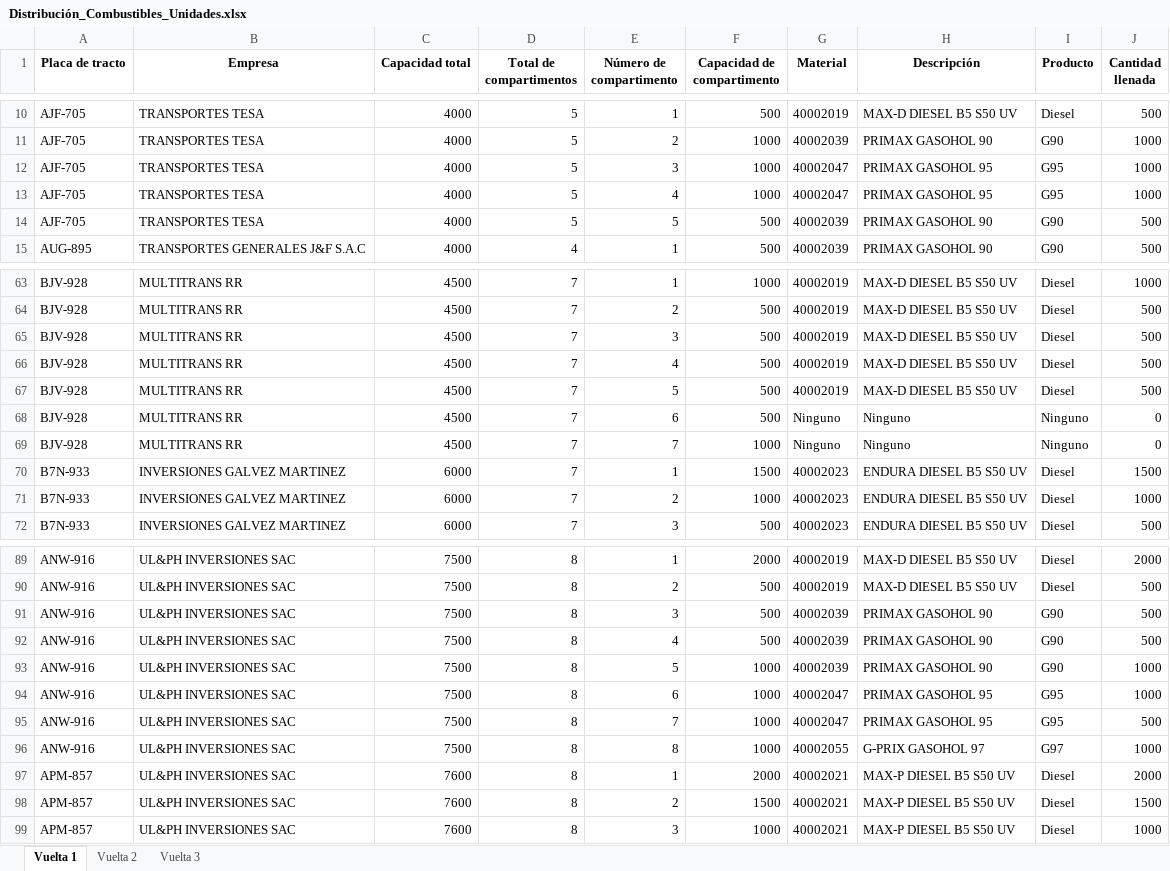
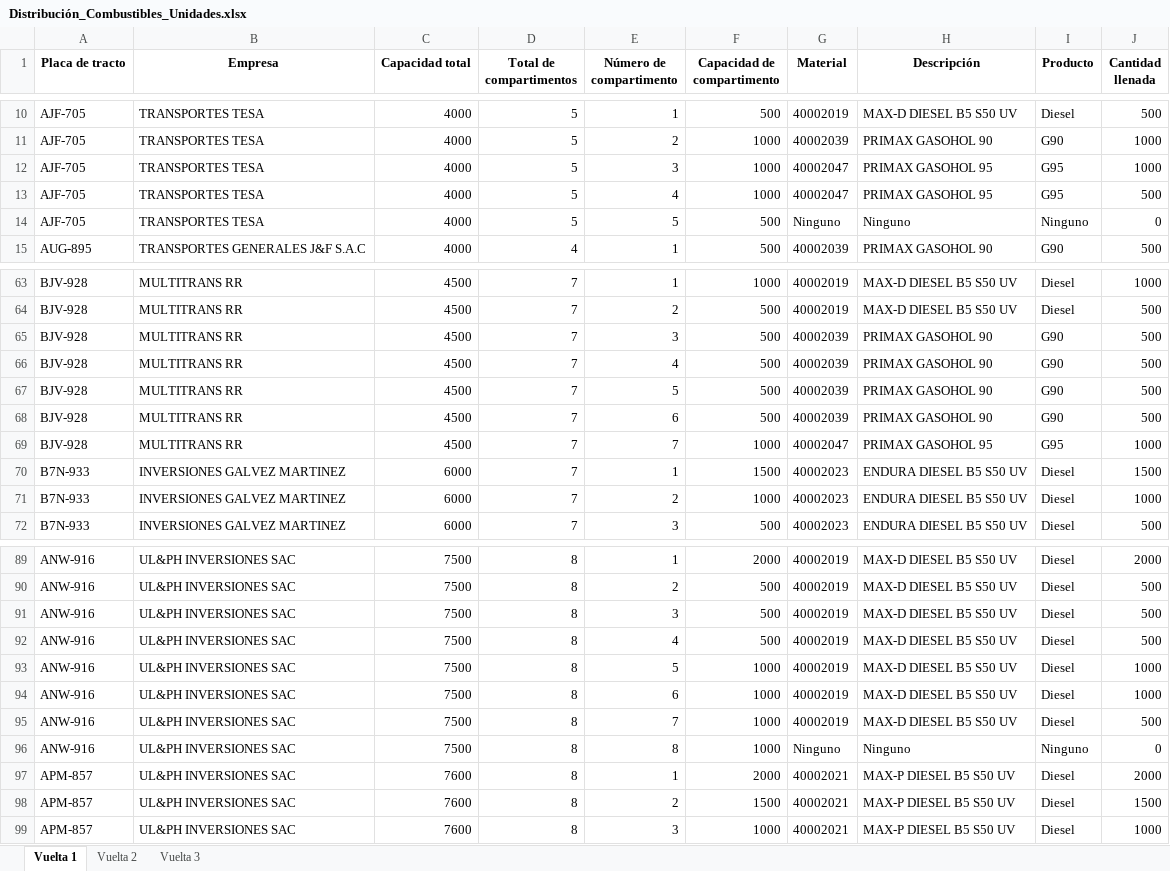
Before and after one commit to Piero16301/Optimizacion_Programacion, an Excel workbook: datos_salida/Distribución_Combustibles_Unidades.xlsx, sheet Vuelta 1, drawn as a sheet; only a part is shown, gaps mark what is left out; values as stored, in another font and other column widths than the file's, no borders; the diff covers the shown part only; the diff names each change by its address in the sheet, - before the commit and + after, or states it on an @@ line.

```diff
--- a/datos_salida/Distribución_Combustibles_Unidades.xlsx (sheet Vuelta 1)
+++ b/datos_salida/Distribución_Combustibles_Unidades.xlsx (sheet Vuelta 1)
-J13 (Cantidad llenada): 1000
+J13 (Cantidad llenada): 500
-G14 (Material): 40002039
+G14 (Material): Ninguno
-H14 (Descripción): PRIMAX GASOHOL 90
+H14 (Descripción): Ninguno
-I14 (Producto): G90
+I14 (Producto): Ninguno
-J14 (Cantidad llenada): 500
+J14 (Cantidad llenada): 0
-G65:G67 (Material): 40002019
+G65:G67 (Material): 40002039
-H65:H67 (Descripción): MAX-D DIESEL B5 S50 UV
+H65:H67 (Descripción): PRIMAX GASOHOL 90
-I65:I67 (Producto): Diesel
+I65:I67 (Producto): G90
-G68 (Material): Ninguno
+G68 (Material): 40002039
-H68 (Descripción): Ninguno
+H68 (Descripción): PRIMAX GASOHOL 90
-I68 (Producto): Ninguno
+I68 (Producto): G90
-J68 (Cantidad llenada): 0
+J68 (Cantidad llenada): 500
-G69 (Material): Ninguno
+G69 (Material): 40002047
-H69 (Descripción): Ninguno
+H69 (Descripción): PRIMAX GASOHOL 95
-I69 (Producto): Ninguno
+I69 (Producto): G95
-J69 (Cantidad llenada): 0
+J69 (Cantidad llenada): 1000
-G91:G93 (Material): 40002039
+G91:G93 (Material): 40002019
-H91:H93 (Descripción): PRIMAX GASOHOL 90
+H91:H93 (Descripción): MAX-D DIESEL B5 S50 UV
-I91:I93 (Producto): G90
+I91:I93 (Producto): Diesel
-G94:G95 (Material): 40002047
+G94:G95 (Material): 40002019
-H94:H95 (Descripción): PRIMAX GASOHOL 95
+H94:H95 (Descripción): MAX-D DIESEL B5 S50 UV
-I94:I95 (Producto): G95
+I94:I95 (Producto): Diesel
-G96 (Material): 40002055
+G96 (Material): Ninguno
-H96 (Descripción): G-PRIX GASOHOL 97
+H96 (Descripción): Ninguno
-I96 (Producto): G97
+I96 (Producto): Ninguno
-J96 (Cantidad llenada): 1000
+J96 (Cantidad llenada): 0
```
Also changed, not shown: 17 edited cells elsewhere in this sheet, sheet Vuelta 3, sheet Vuelta 2, datos_entrada/Pedidos_COESTI.xlsx, datos_intermedios/Data_Filtrada_COESTI.xlsx, 7 other files.
